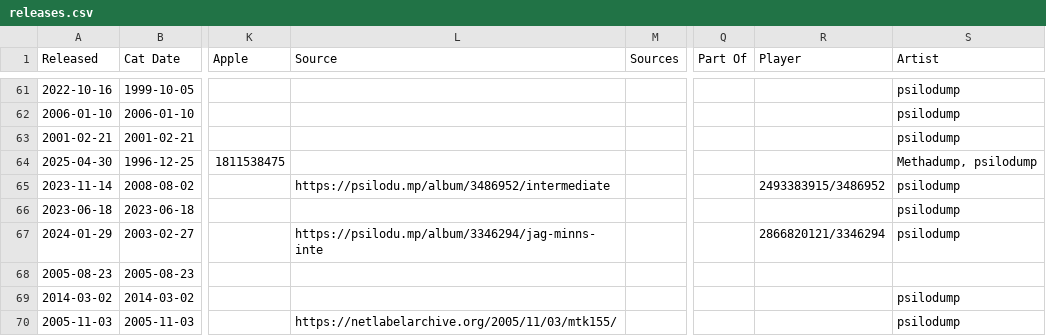
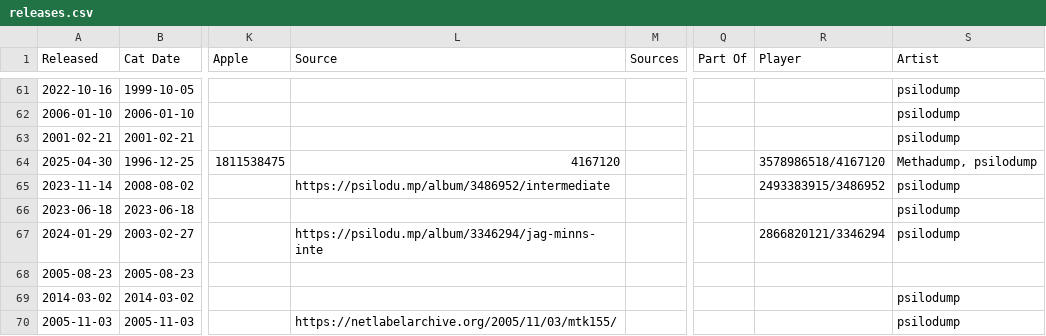
Before and after one commit to psilodump/website-data, a CSV file: releases.csv, drawn as a sheet; only a part is shown, gaps mark what is left out; the diff names each change by its address in the sheet, - before the commit and + after, or states it on an @@ line.

Commit message:
Sync catalogue CSVs from NAS admin

```diff
--- a/releases.csv
+++ b/releases.csv
-L64 (Source): (empty)
+L64 (Source): 4167120
-R64 (Player): (empty)
+R64 (Player): 3578986518/4167120
```
